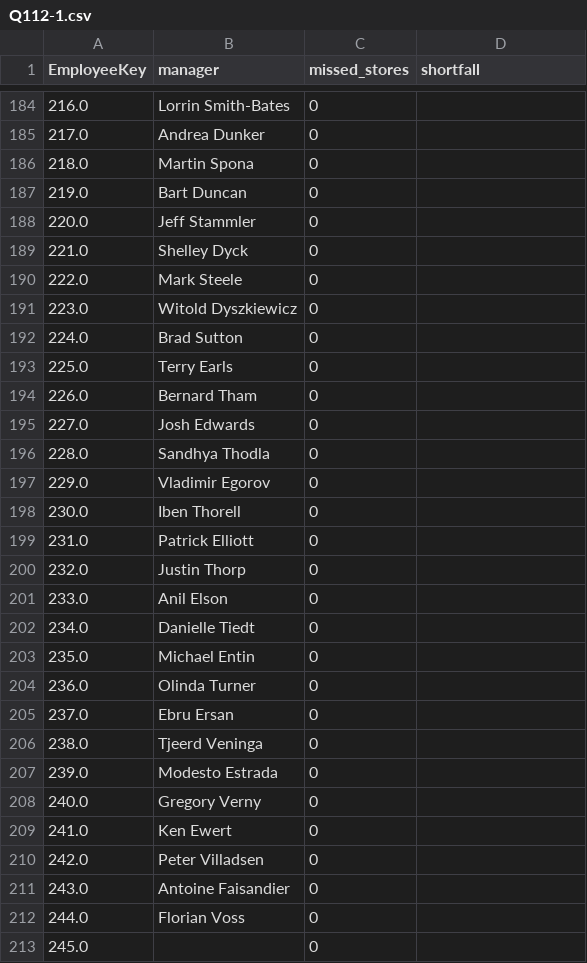
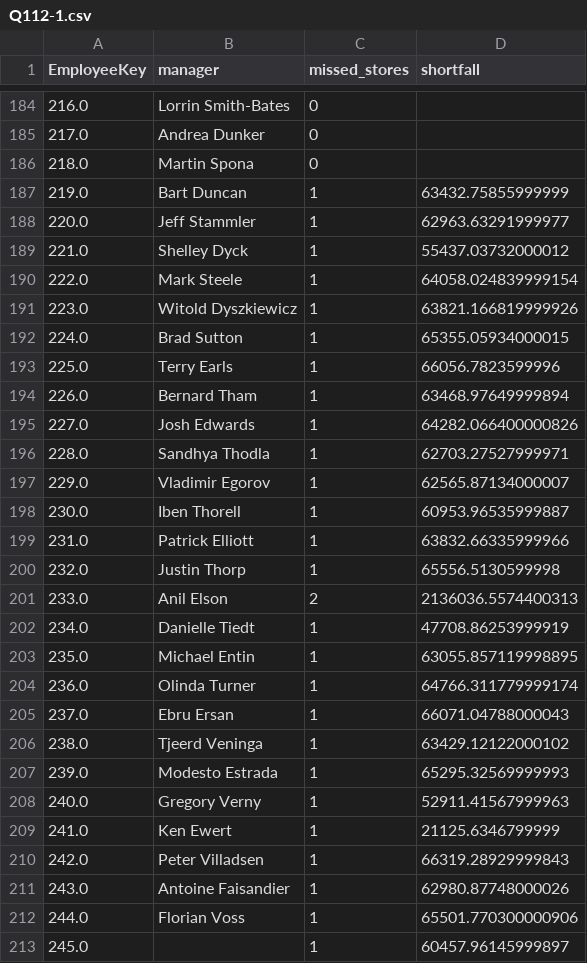
Before and after one commit to lalalagugugu/semantic-debt-eval, a CSV file: reports/T05b/pandas/Q112-1.csv, drawn as a sheet; only a part is shown, gaps mark what is left out; the diff covers the shown part only.

```diff
--- a/reports/T05b/pandas/Q112-1.csv
+++ b/reports/T05b/pandas/Q112-1.csv
@@ -186,28 +186,28 @@ EmployeeKey,manager,missed_stores,shortfall
 218.0,Martin Spona,0,
-219.0,Bart Duncan,0,
-220.0,Jeff Stammler,0,
-221.0,Shelley Dyck,0,
-222.0,Mark Steele,0,
-223.0,Witold Dyszkiewicz,0,
-224.0,Brad Sutton,0,
-225.0,Terry Earls,0,
-226.0,Bernard Tham,0,
-227.0,Josh Edwards,0,
-228.0,Sandhya Thodla,0,
-229.0,Vladimir Egorov,0,
-230.0,Iben Thorell,0,
-231.0,Patrick Elliott,0,
-232.0,Justin Thorp,0,
-233.0,Anil Elson,0,
-234.0,Danielle Tiedt,0,
-235.0,Michael Entin,0,
-236.0,Olinda Turner,0,
-237.0,Ebru Ersan,0,
-238.0,Tjeerd Veninga,0,
-239.0,Modesto Estrada,0,
-240.0,Gregory Verny,0,
-241.0,Ken Ewert,0,
-242.0,Peter Villadsen,0,
-243.0,Antoine Faisandier,0,
-244.0,Florian Voss,0,
-245.0,,0,
+219.0,Bart Duncan,1,63432.75855999999
+220.0,Jeff Stammler,1,62963.63291999977
+221.0,Shelley Dyck,1,55437.03732000012
+222.0,Mark Steele,1,64058.024839999154
+223.0,Witold Dyszkiewicz,1,63821.166819999926
+224.0,Brad Sutton,1,65355.05934000015
+225.0,Terry Earls,1,66056.7823599996
+226.0,Bernard Tham,1,63468.97649999894
+227.0,Josh Edwards,1,64282.066400000826
+228.0,Sandhya Thodla,1,62703.27527999971
+229.0,Vladimir Egorov,1,62565.87134000007
+230.0,Iben Thorell,1,60953.96535999887
+231.0,Patrick Elliott,1,63832.66335999966
+232.0,Justin Thorp,1,65556.5130599998
+233.0,Anil Elson,2,2136036.5574400313
+234.0,Danielle Tiedt,1,47708.86253999919
+235.0,Michael Entin,1,63055.857119998895
+236.0,Olinda Turner,1,64766.311779999174
+237.0,Ebru Ersan,1,66071.04788000043
+238.0,Tjeerd Veninga,1,63429.12122000102
+239.0,Modesto Estrada,1,65295.32569999993
+240.0,Gregory Verny,1,52911.41567999963
+241.0,Ken Ewert,1,21125.6346799999
+242.0,Peter Villadsen,1,66319.28929999843
+243.0,Antoine Faisandier,1,62980.87748000026
+244.0,Florian Voss,1,65501.770300000906
+245.0,,1,60457.96145999897
```
Also changed, not shown: 52 edited cells elsewhere in this file, 16 other files.
